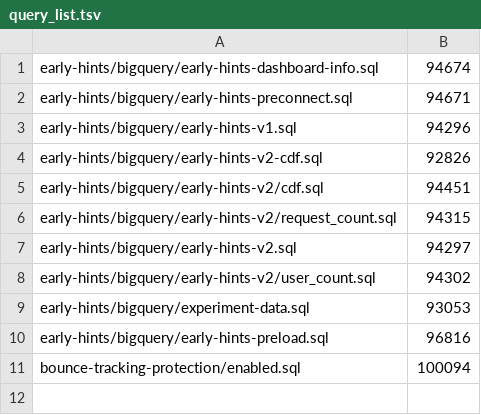
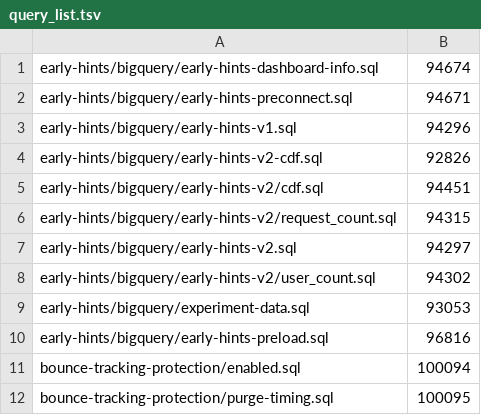
Before and after one commit to mb/scripts, a TSV file: query_list.tsv, drawn as a sheet.

Commit message:
start writing purge timing distribution query

```diff
--- a/query_list.tsv
+++ b/query_list.tsv
@@ -11 +11,2 @@ early-hints/bigquery/early-hints-preload.sql	96816
 bounce-tracking-protection/enabled.sql	100094
+bounce-tracking-protection/purge-timing.sql	100095
```
Also changed, not shown: 1 other file.
